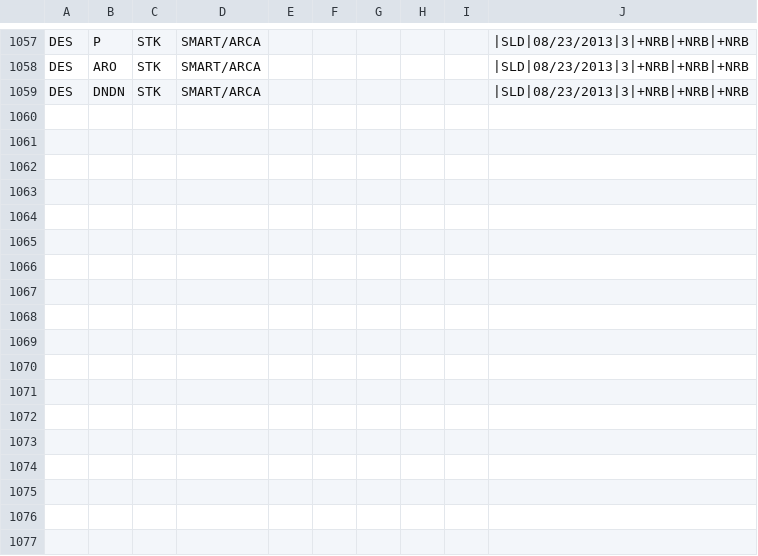
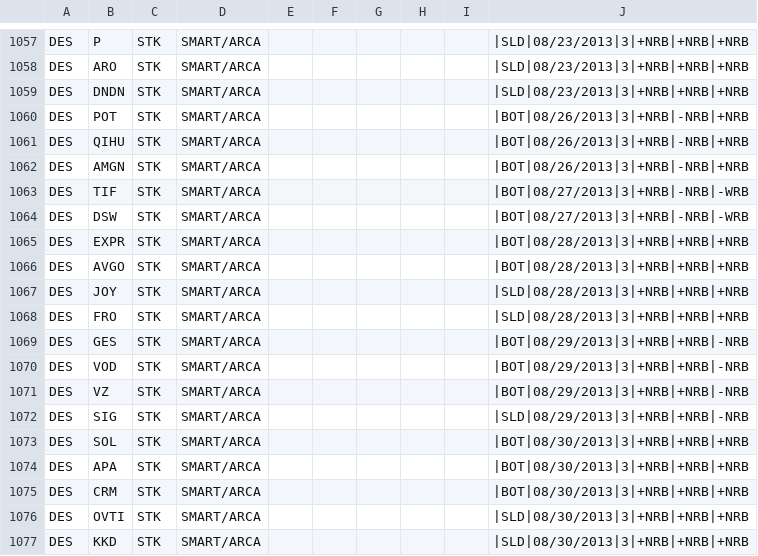
Before and after one commit to trade-manager/trade-manager, a CSV file: db/GapperTraded-2013.csv, drawn as a sheet; only a part is shown, gaps mark what is left out; the diff names each change by its address in the sheet, - before the commit and + after, or states it on an @@ line.

Commit message:
update weekly gappers

```diff
--- a/db/GapperTraded-2013.csv
+++ b/db/GapperTraded-2013.csv
+row 1060: DES | POT | STK | SMART/ARCA |  |  |  |  |  | |BOT|08/26/2013|3|+NRB|-NRB|+NRB
+row 1061: DES | QIHU | STK | SMART/ARCA |  |  |  |  |  | |BOT|08/26/2013|3|+NRB|-NRB|+NRB
+row 1062: DES | AMGN | STK | SMART/ARCA |  |  |  |  |  | |BOT|08/26/2013|3|+NRB|-NRB|+NRB
+row 1063: DES | TIF | STK | SMART/ARCA |  |  |  |  |  | |BOT|08/27/2013|3|+NRB|-NRB|-WRB
+row 1064: DES | DSW | STK | SMART/ARCA |  |  |  |  |  | |BOT|08/27/2013|3|+NRB|-NRB|-WRB
+row 1065: DES | EXPR | STK | SMART/ARCA |  |  |  |  |  | |BOT|08/28/2013|3|+NRB|+NRB|+NRB
+row 1066: DES | AVGO | STK | SMART/ARCA |  |  |  |  |  | |BOT|08/28/2013|3|+NRB|+NRB|+NRB
+row 1067: DES | JOY | STK | SMART/ARCA |  |  |  |  |  | |SLD|08/28/2013|3|+NRB|+NRB|+NRB
+row 1068: DES | FRO | STK | SMART/ARCA |  |  |  |  |  | |SLD|08/28/2013|3|+NRB|+NRB|+NRB
+row 1069: DES | GES | STK | SMART/ARCA |  |  |  |  |  | |BOT|08/29/2013|3|+NRB|+NRB|-NRB
+row 1070: DES | VOD | STK | SMART/ARCA |  |  |  |  |  | |BOT|08/29/2013|3|+NRB|+NRB|-NRB
+row 1071: DES | VZ | STK | SMART/ARCA |  |  |  |  |  | |BOT|08/29/2013|3|+NRB|+NRB|-NRB
+row 1072: DES | SIG | STK | SMART/ARCA |  |  |  |  |  | |SLD|08/29/2013|3|+NRB|+NRB|-NRB
+row 1073: DES | SOL | STK | SMART/ARCA |  |  |  |  |  | |BOT|08/30/2013|3|+NRB|+NRB|+NRB
+row 1074: DES | APA | STK | SMART/ARCA |  |  |  |  |  | |BOT|08/30/2013|3|+NRB|+NRB|+NRB
+row 1075: DES | CRM | STK | SMART/ARCA |  |  |  |  |  | |BOT|08/30/2013|3|+NRB|+NRB|+NRB
+row 1076: DES | OVTI | STK | SMART/ARCA |  |  |  |  |  | |SLD|08/30/2013|3|+NRB|+NRB|+NRB
+row 1077: DES | KKD | STK | SMART/ARCA |  |  |  |  |  | |SLD|08/30/2013|3|+NRB|+NRB|+NRB
```
